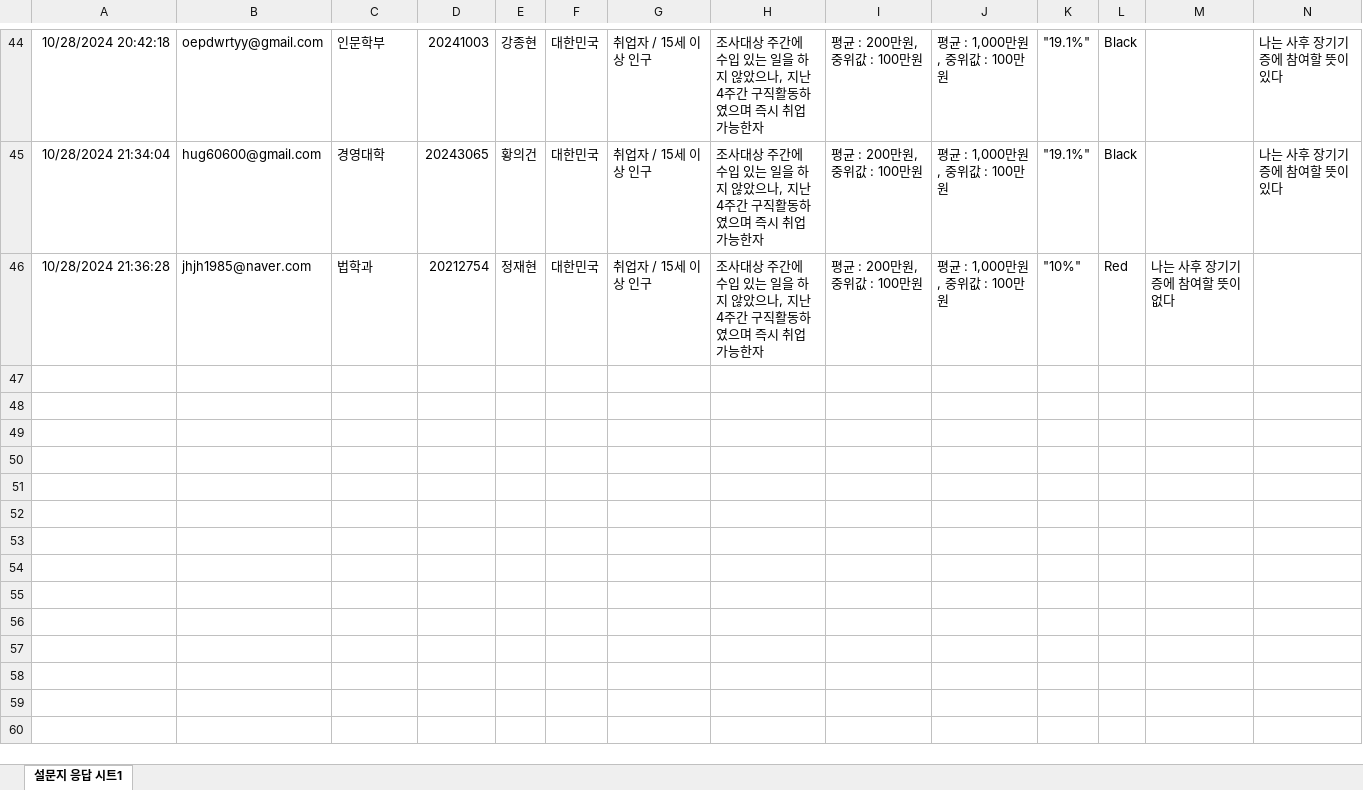
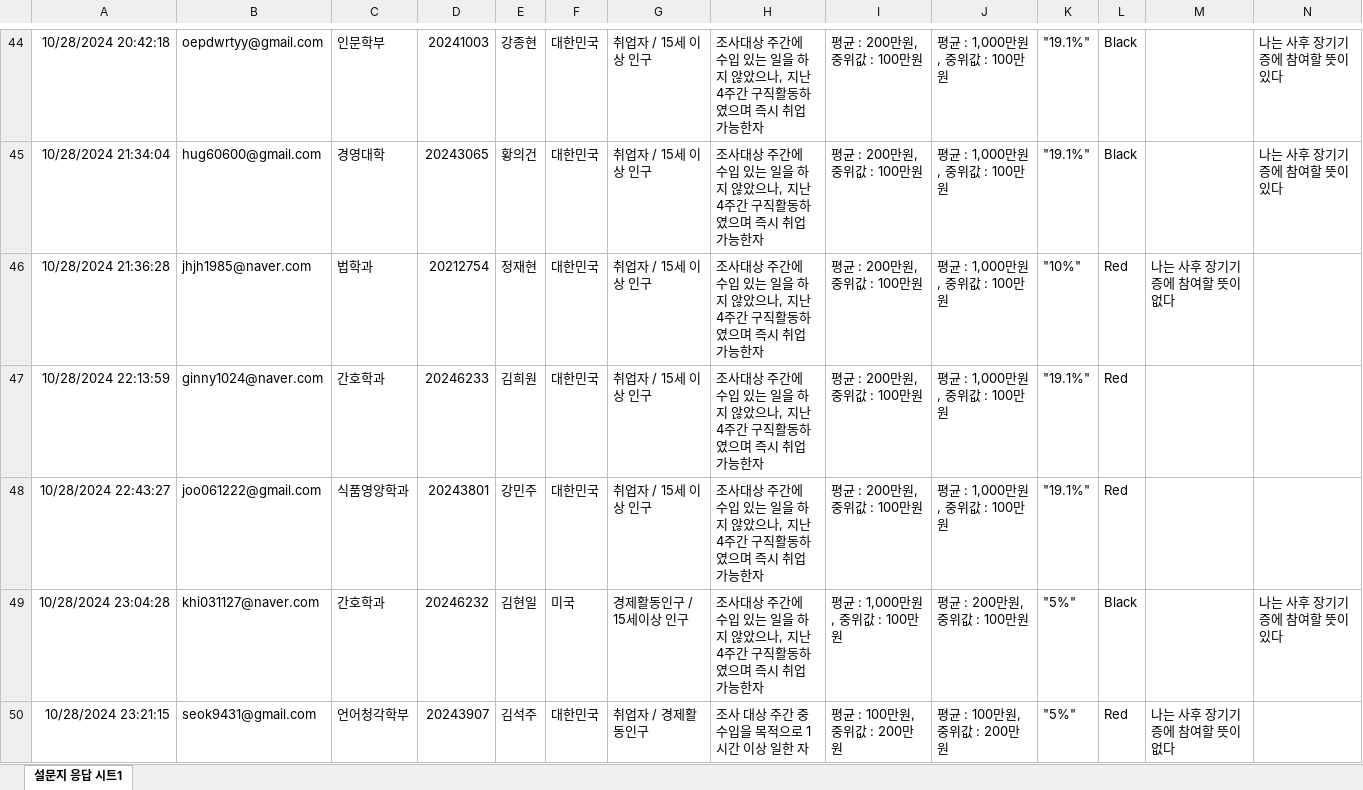
Before and after one commit to kwlee58/class202501, an Excel workbook: R/data/quiz241028_tmp.xlsx, sheet 설문지 응답 시트1, drawn as a sheet; only a part is shown, gaps mark what is left out; values as stored, in another font and other column widths than the file's, no borders; charts and pictures and table styles not drawn; the diff covers the shown part only; the diff names each change by its address in the sheet, - before the commit and + after, or states it on an @@ line.

```diff
--- a/R/data/quiz241028_tmp.xlsx (sheet 설문지 응답 시트1)
+++ b/R/data/quiz241028_tmp.xlsx (sheet 설문지 응답 시트1)
+row 47: 10/28/2024 22:13:59 | ginny1024@naver.com | 간호학과 | 20246233 | 김희원 | 대한민국 | 취업자 / 15세 이상 인구 | 조사대상 주간에 수입 있는 일을 하지 않았으나, 지난 4주간 구직활동하였으며 즉시 취업 가능한자 | 평균 : 200만원, 중위값 : 100만원 | 평균 : 1,000만원, 중위값 : 100만원 | "19.1%" | Red
+row 48: 10/28/2024 22:43:27 | joo061222@gmail.com | 식품영양학과 | 20243801 | 강민주 | 대한민국 | 취업자 / 15세 이상 인구 | 조사대상 주간에 수입 있는 일을 하지 않았으나, 지난 4주간 구직활동하였으며 즉시 취업 가능한자 | 평균 : 200만원, 중위값 : 100만원 | 평균 : 1,000만원, 중위값 : 100만원 | "19.1%" | Red
+row 49: 10/28/2024 23:04:28 | khi031127@naver.com | 간호학과 | 20246232 | 김현일 | 미국 | 경제활동인구 / 15세이상 인구 | 조사대상 주간에 수입 있는 일을 하지 않았으나, 지난 4주간 구직활동하였으며 즉시 취업 가능한자 | 평균 : 1,000만원, 중위값 : 100만원 | 평균 : 200만원, 중위값 : 100만원 | "5%" | Black |  | 나는 사후 장기기증에 참여할 뜻이 있다
+row 50: 10/28/2024 23:21:15 | seok9431@gmail.com | 언어청각학부 | 20243907 | 김석주 | 대한민국 | 취업자 / 경제활동인구 | 조사 대상 주간 중 수입을 목적으로 1시간 이상 일한 자 | 평균 : 100만원, 중위값 : 200만원 | 평균 : 100만원, 중위값 : 200만원 | "5%" | Red | 나는 사후 장기기증에 참여할 뜻이 없다
```
Also changed, not shown: 12 added rows elsewhere in this sheet, R/data/oxford_241021.xlsx, R/data/oxford_241021_tmp.xlsx, 31 other files.
